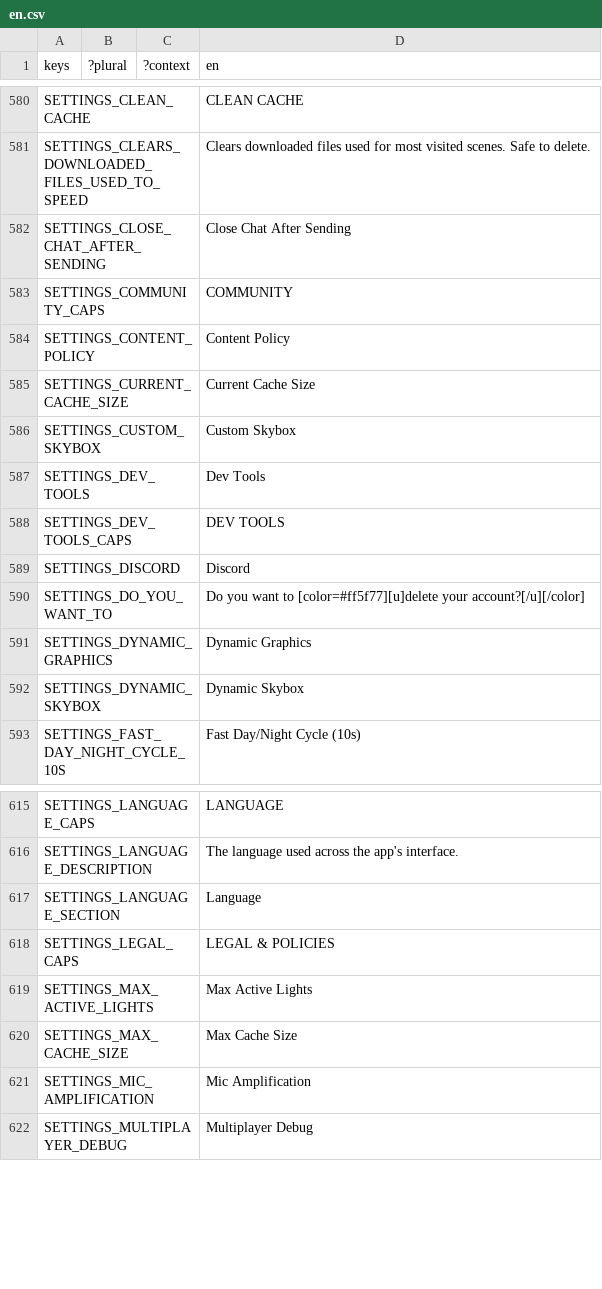
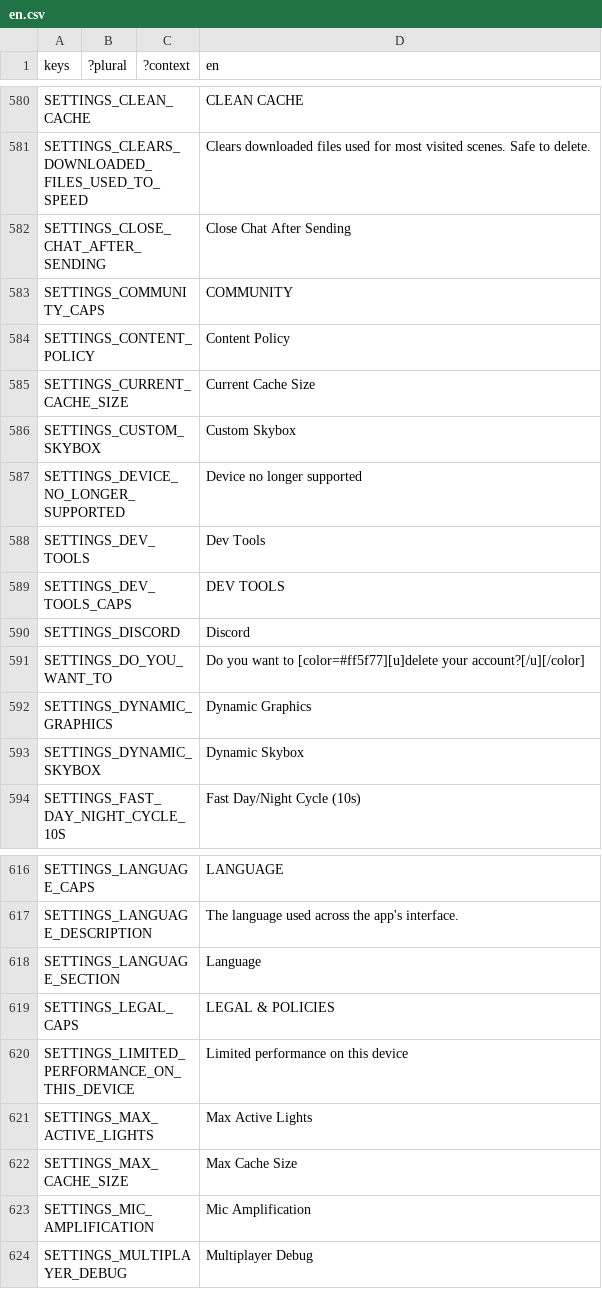
Before and after one commit to decentraland/godot-explorer, a CSV file: godot/locale/en.csv, drawn as a sheet; only a part is shown, gaps mark what is left out; the diff names each change by its address in the sheet, - before the commit and + after, or states it on an @@ line.

```diff
--- a/godot/locale/en.csv
+++ b/godot/locale/en.csv
+row 587: SETTINGS_DEVICE_NO_LONGER_SUPPORTED |  |  | Device no longer supported
+row 620: SETTINGS_LIMITED_PERFORMANCE_ON_THIS_DEVICE |  |  | Limited performance on this device
```
Also changed, not shown: godot/locale/es.csv, godot/locale/pt_BR.csv, 8 other files.
